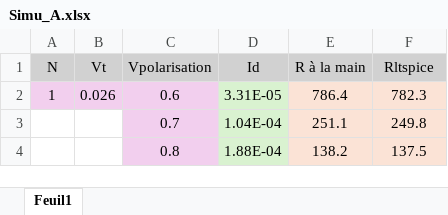
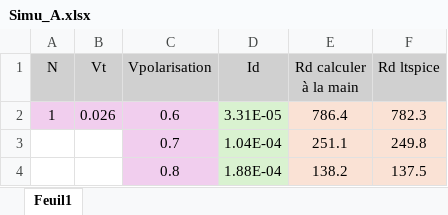
Before and after one commit to Darkzveller/EI-3_TP_conception_micro_electronique, an Excel workbook: Sujet_TP_YEK/Simulation/Simu_A/Simu_A.xlsx, sheet Feuil1, drawn as a sheet; values as stored, in another font and other column widths than the file's, no borders; charts and pictures not drawn; the diff names each change by its address in the sheet, - before the commit and + after, or states it on an @@ line.

```diff
--- a/Sujet_TP_YEK/Simulation/Simu_A/Simu_A.xlsx (sheet Feuil1)
+++ b/Sujet_TP_YEK/Simulation/Simu_A/Simu_A.xlsx (sheet Feuil1)
-E1: R à la main
+E1: Rd calculer à la main
-F1: Rltspice
+F1: Rd ltspice
```
Also changed, not shown: charts or pictures, 5 other files.
